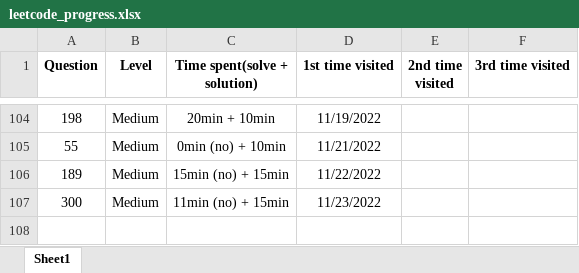
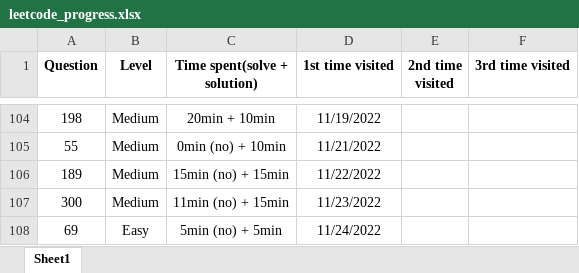
Before and after one commit to JessyZhang533/Leetcode, an Excel workbook: leetcode_progress.xlsx, sheet Sheet1, drawn as a sheet; only a part is shown, gaps mark what is left out; values as stored, in another font and other column widths than the file's, no borders; conditional formats not drawn; the diff names each change by its address in the sheet, - before the commit and + after, or states it on an @@ line.

```diff
--- a/leetcode_progress.xlsx (sheet Sheet1)
+++ b/leetcode_progress.xlsx (sheet Sheet1)
+row 108: 69 | Easy | 5min (no) + 5min | 11/24/2022
```
Also changed, not shown: 1 other file.
